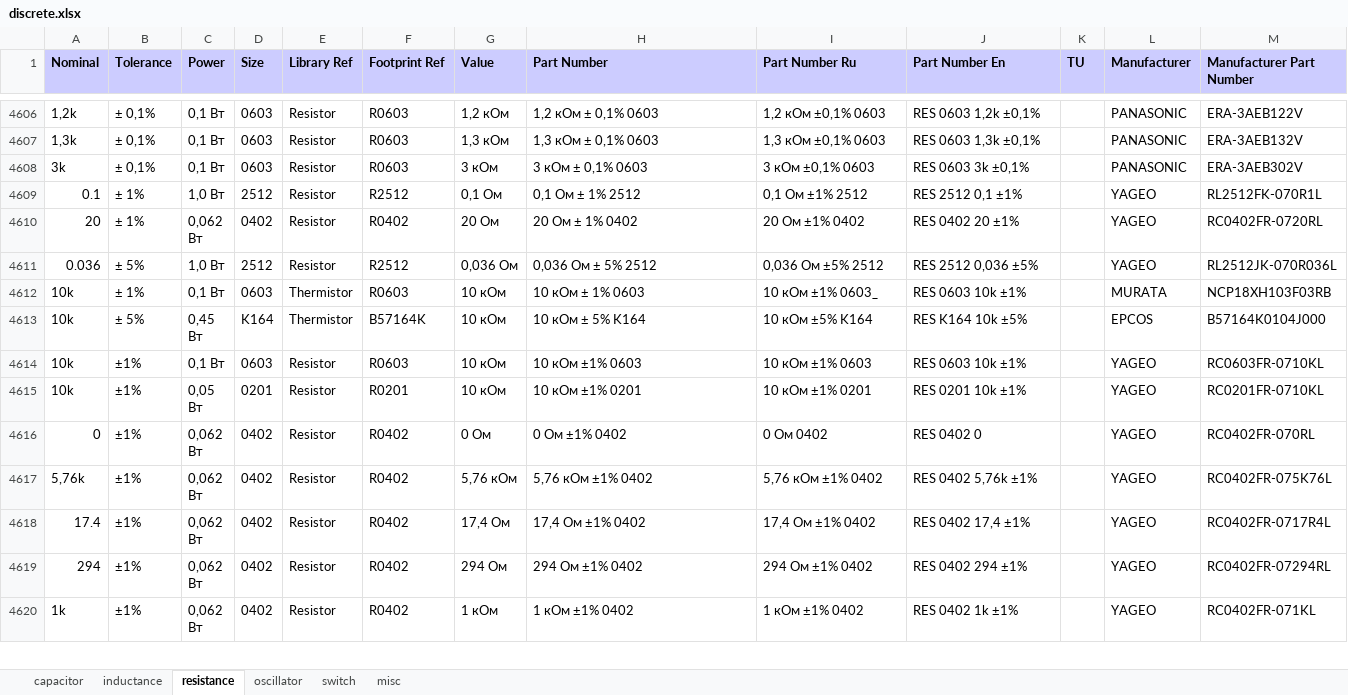
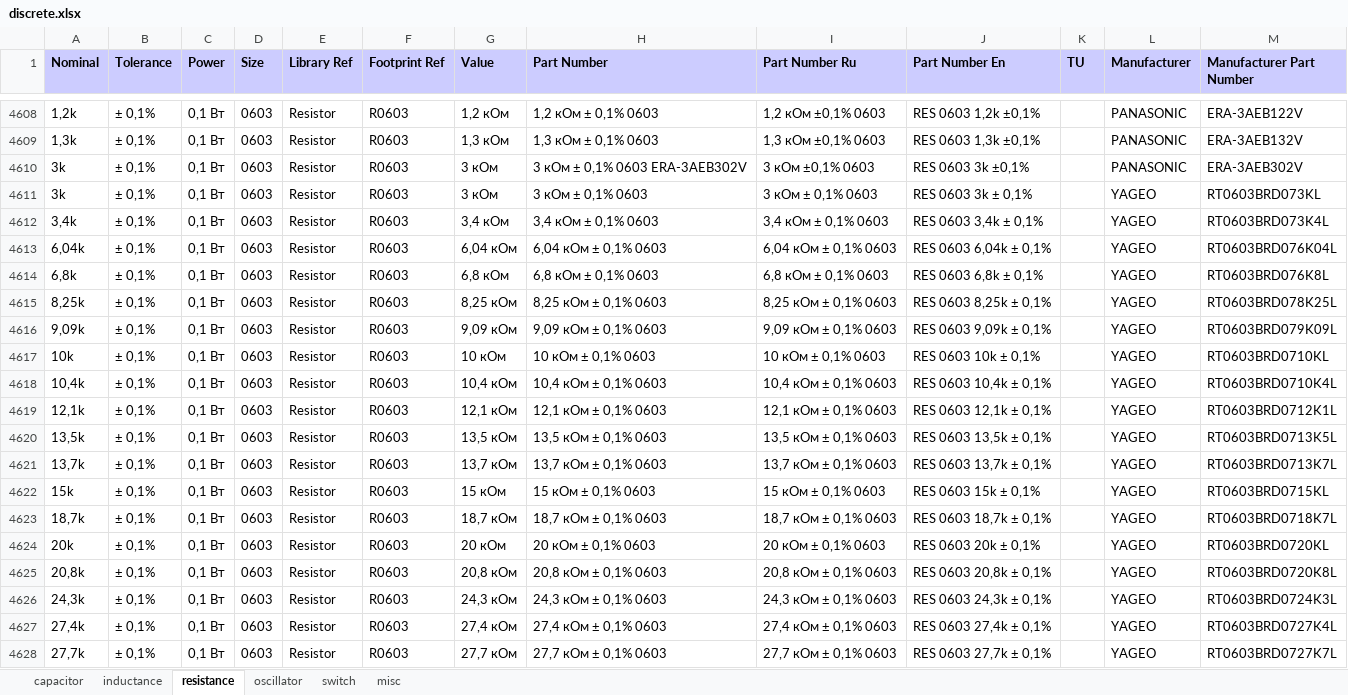
Before and after one commit to garou-g/elem_altium_db2, an Excel workbook: library/discrete.xlsx, sheet resistance, drawn as a sheet; only a part is shown, gaps mark what is left out; the shorter side is filled out with more unchanged rows; values as stored, in another font and other column widths than the file's, no borders; addresses are those after the commit; the diff covers the shown part only; the diff names each change by its address in the sheet, - before the commit and + after, or states it on an @@ line.

Commit message:
Updated some resistors and capacitors

```diff
--- a/library/discrete.xlsx (sheet resistance)
+++ b/library/discrete.xlsx (sheet resistance)
-H4610 (Part Number): 3 кОм ± 0,1% 0603
+H4610 (Part Number): 3 кОм ± 0,1% 0603 ERA-3AEB302V
+row 4611: 3k | ± 0,1% | 0,1 Вт | 0603 | Resistor | R0603 | 3 кОм | 3 кОм ± 0,1% 0603 | 3 кОм ± 0,1% 0603 | RES 0603 3k ± 0,1% |  | YAGEO | RT0603BRD073KL
+row 4612: 3,4k | ± 0,1% | 0,1 Вт | 0603 | Resistor | R0603 | 3,4 кОм | 3,4 кОм ± 0,1% 0603 | 3,4 кОм ± 0,1% 0603 | RES 0603 3,4k ± 0,1% |  | YAGEO | RT0603BRD073K4L
+row 4613: 6,04k | ± 0,1% | 0,1 Вт | 0603 | Resistor | R0603 | 6,04 кОм | 6,04 кОм ± 0,1% 0603 | 6,04 кОм ± 0,1% 0603 | RES 0603 6,04k ± 0,1% |  | YAGEO | RT0603BRD076K04L
+row 4614: 6,8k | ± 0,1% | 0,1 Вт | 0603 | Resistor | R0603 | 6,8 кОм | 6,8 кОм ± 0,1% 0603 | 6,8 кОм ± 0,1% 0603 | RES 0603 6,8k ± 0,1% |  | YAGEO | RT0603BRD076K8L
+row 4615: 8,25k | ± 0,1% | 0,1 Вт | 0603 | Resistor | R0603 | 8,25 кОм | 8,25 кОм ± 0,1% 0603 | 8,25 кОм ± 0,1% 0603 | RES 0603 8,25k ± 0,1% |  | YAGEO | RT0603BRD078K25L
+row 4616: 9,09k | ± 0,1% | 0,1 Вт | 0603 | Resistor | R0603 | 9,09 кОм | 9,09 кОм ± 0,1% 0603 | 9,09 кОм ± 0,1% 0603 | RES 0603 9,09k ± 0,1% |  | YAGEO | RT0603BRD079K09L
+row 4617: 10k | ± 0,1% | 0,1 Вт | 0603 | Resistor | R0603 | 10 кОм | 10 кОм ± 0,1% 0603 | 10 кОм ± 0,1% 0603 | RES 0603 10k ± 0,1% |  | YAGEO | RT0603BRD0710KL
+row 4618: 10,4k | ± 0,1% | 0,1 Вт | 0603 | Resistor | R0603 | 10,4 кОм | 10,4 кОм ± 0,1% 0603 | 10,4 кОм ± 0,1% 0603 | RES 0603 10,4k ± 0,1% |  | YAGEO | RT0603BRD0710K4L
+row 4619: 12,1k | ± 0,1% | 0,1 Вт | 0603 | Resistor | R0603 | 12,1 кОм | 12,1 кОм ± 0,1% 0603 | 12,1 кОм ± 0,1% 0603 | RES 0603 12,1k ± 0,1% |  | YAGEO | RT0603BRD0712K1L
+row 4620: 13,5k | ± 0,1% | 0,1 Вт | 0603 | Resistor | R0603 | 13,5 кОм | 13,5 кОм ± 0,1% 0603 | 13,5 кОм ± 0,1% 0603 | RES 0603 13,5k ± 0,1% |  | YAGEO | RT0603BRD0713K5L
+row 4621: 13,7k | ± 0,1% | 0,1 Вт | 0603 | Resistor | R0603 | 13,7 кОм | 13,7 кОм ± 0,1% 0603 | 13,7 кОм ± 0,1% 0603 | RES 0603 13,7k ± 0,1% |  | YAGEO | RT0603BRD0713K7L
+row 4622: 15k | ± 0,1% | 0,1 Вт | 0603 | Resistor | R0603 | 15 кОм | 15 кОм ± 0,1% 0603 | 15 кОм ± 0,1% 0603 | RES 0603 15k ± 0,1% |  | YAGEO | RT0603BRD0715KL
+row 4623: 18,7k | ± 0,1% | 0,1 Вт | 0603 | Resistor | R0603 | 18,7 кОм | 18,7 кОм ± 0,1% 0603 | 18,7 кОм ± 0,1% 0603 | RES 0603 18,7k ± 0,1% |  | YAGEO | RT0603BRD0718K7L
+row 4624: 20k | ± 0,1% | 0,1 Вт | 0603 | Resistor | R0603 | 20 кОм | 20 кОм ± 0,1% 0603 | 20 кОм ± 0,1% 0603 | RES 0603 20k ± 0,1% |  | YAGEO | RT0603BRD0720KL
+row 4625: 20,8k | ± 0,1% | 0,1 Вт | 0603 | Resistor | R0603 | 20,8 кОм | 20,8 кОм ± 0,1% 0603 | 20,8 кОм ± 0,1% 0603 | RES 0603 20,8k ± 0,1% |  | YAGEO | RT0603BRD0720K8L
+row 4626: 24,3k | ± 0,1% | 0,1 Вт | 0603 | Resistor | R0603 | 24,3 кОм | 24,3 кОм ± 0,1% 0603 | 24,3 кОм ± 0,1% 0603 | RES 0603 24,3k ± 0,1% |  | YAGEO | RT0603BRD0724K3L
+row 4627: 27,4k | ± 0,1% | 0,1 Вт | 0603 | Resistor | R0603 | 27,4 кОм | 27,4 кОм ± 0,1% 0603 | 27,4 кОм ± 0,1% 0603 | RES 0603 27,4k ± 0,1% |  | YAGEO | RT0603BRD0727K4L
+row 4628: 27,7k | ± 0,1% | 0,1 Вт | 0603 | Resistor | R0603 | 27,7 кОм | 27,7 кОм ± 0,1% 0603 | 27,7 кОм ± 0,1% 0603 | RES 0603 27,7k ± 0,1% |  | YAGEO | RT0603BRD0727K7L
```
Also changed, not shown: 23 added rows and 341 edited cells elsewhere in this sheet, sheet capacitor, formulas that keep their value.
